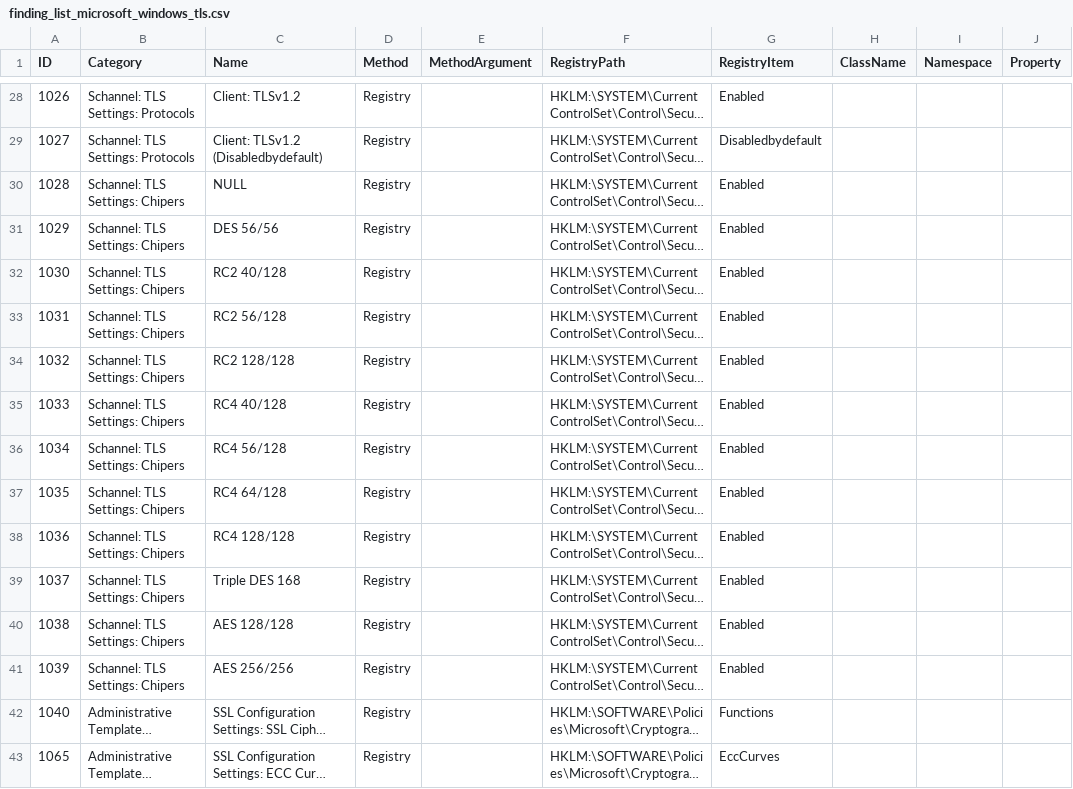
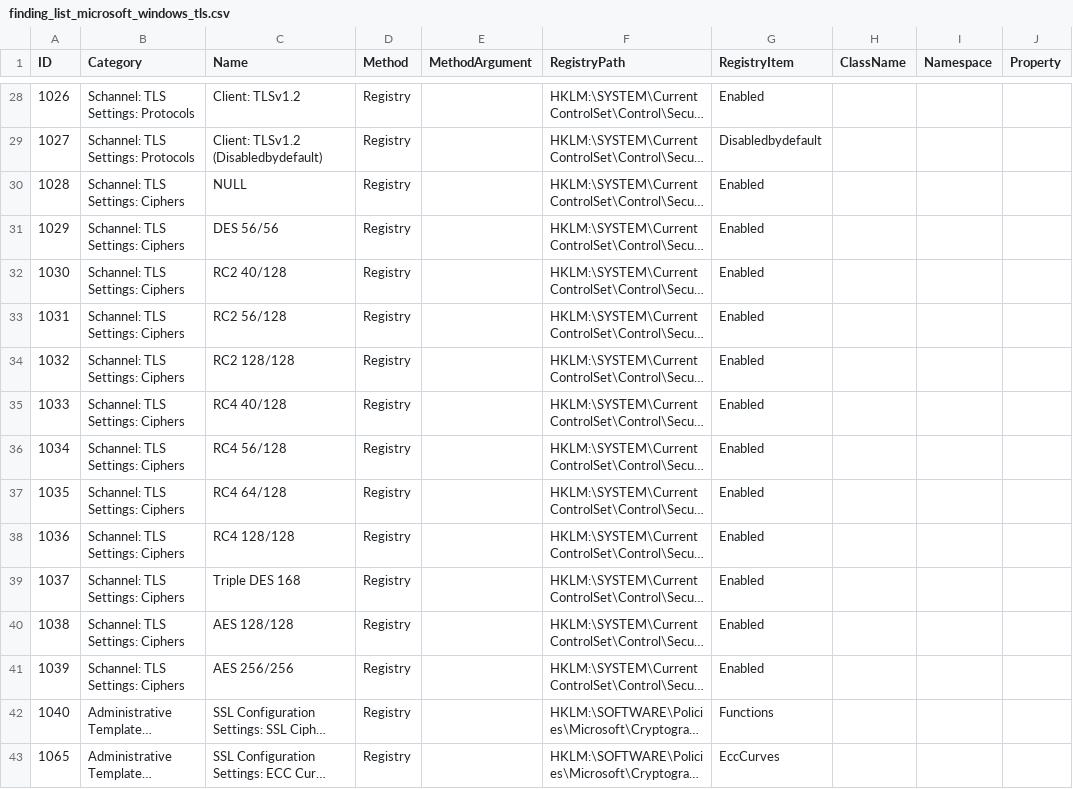
Before and after one commit to rusec/BlackBox, a CSV file: Kimbap/old lists/finding_list_microsoft_windows_tls.csv, drawn as a sheet; only a part is shown, gaps mark what is left out; long unchanged cells end in …; the diff names each change by its address in the sheet, - before the commit and + after, or states it on an @@ line.

```diff
--- a/Kimbap/old lists/finding_list_microsoft_windows_tls.csv
+++ b/Kimbap/old lists/finding_list_microsoft_windows_tls.csv
-B30:B41 (Category): Schannel: TLS Settings: Chipers
+B30:B41 (Category): Schannel: TLS Settings: Ciphers
```
Also changed, not shown: Kimbap/old lists/finding_list_microsoft_windows_tls_future.csv, 46 other files.
